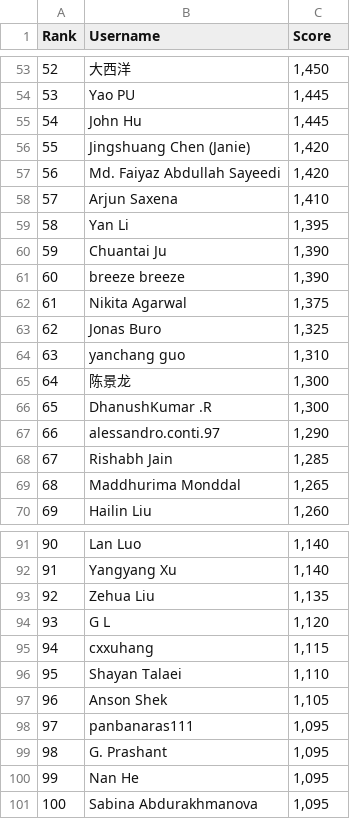
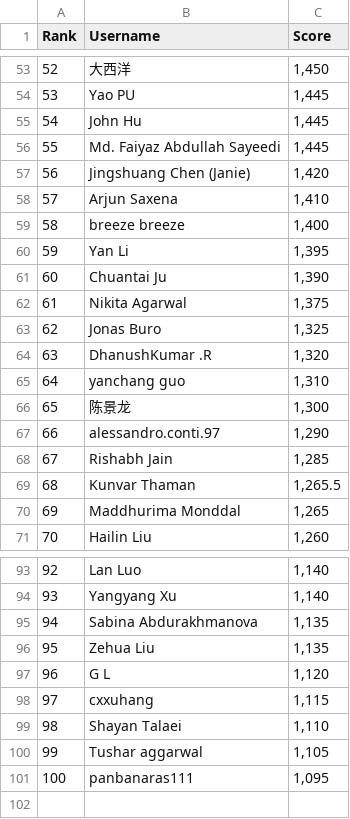
Before and after one commit to silvermete0r/deepml-top, a CSV file: leaderboard.csv, drawn as a sheet; only a part is shown, gaps mark what is left out; removed rows and columns are numbered as before the commit, all else as after; the diff covers the shown part only; the diff names each change by its address in the sheet, - before the commit and + after, or states it on an @@ line.

```diff
--- a/leaderboard.csv
+++ b/leaderboard.csv
@@ column A (Rank) renumbered between rows 15 and 101 @@
+row 56: 55 | Md. Faiyaz Abdullah Sayeedi | 1,445
-row 57: 56 | Md. Faiyaz Abdullah Sayeedi | 1,420
+row 59: 58 | breeze breeze | 1,400
-row 61: 60 | breeze breeze | 1,390
+row 64: 63 | DhanushKumar .R | 1,320
-row 66: 65 | DhanushKumar .R | 1,300
+row 69: 68 | Kunvar Thaman | 1,265.5
+row 95: 94 | Sabina Abdurakhmanova | 1,135
-B100 (Username): Anson Shek
+B100 (Username): Tushar aggarwal
-row 99: 98 | G. Prashant | 1,095
-row 100: 99 | Nan He | 1,095
-row 101: 100 | Sabina Abdurakhmanova | 1,095
```
Also changed, not shown: 6 added rows, 5 removed rows and 4 edited cells elsewhere in this file, 2 other files.
